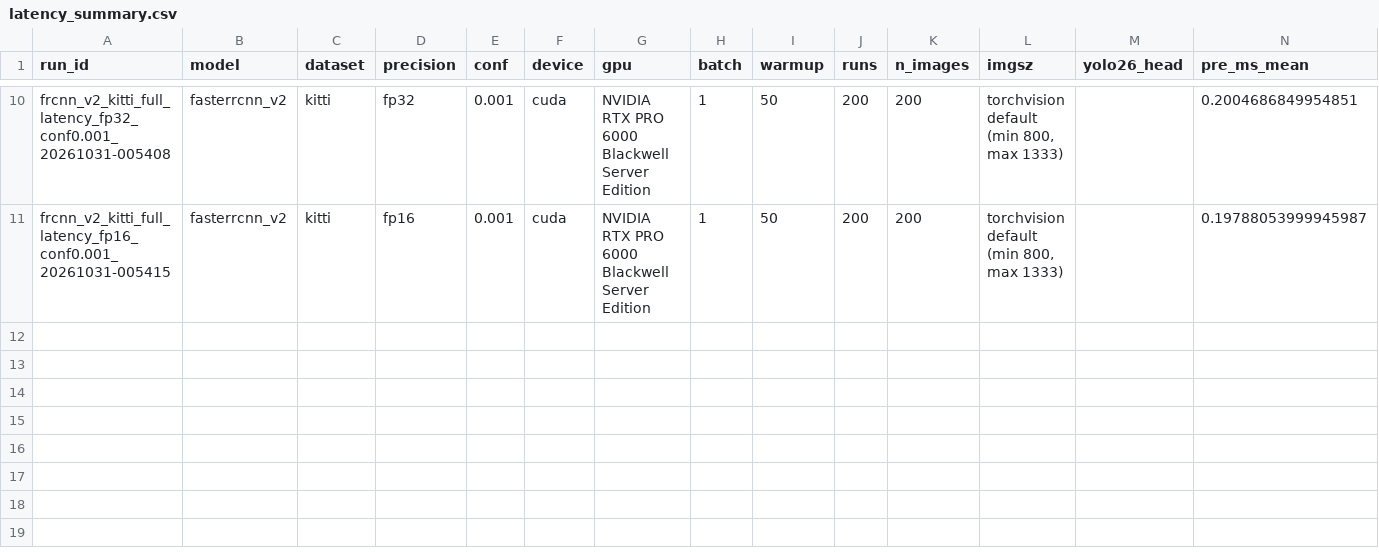
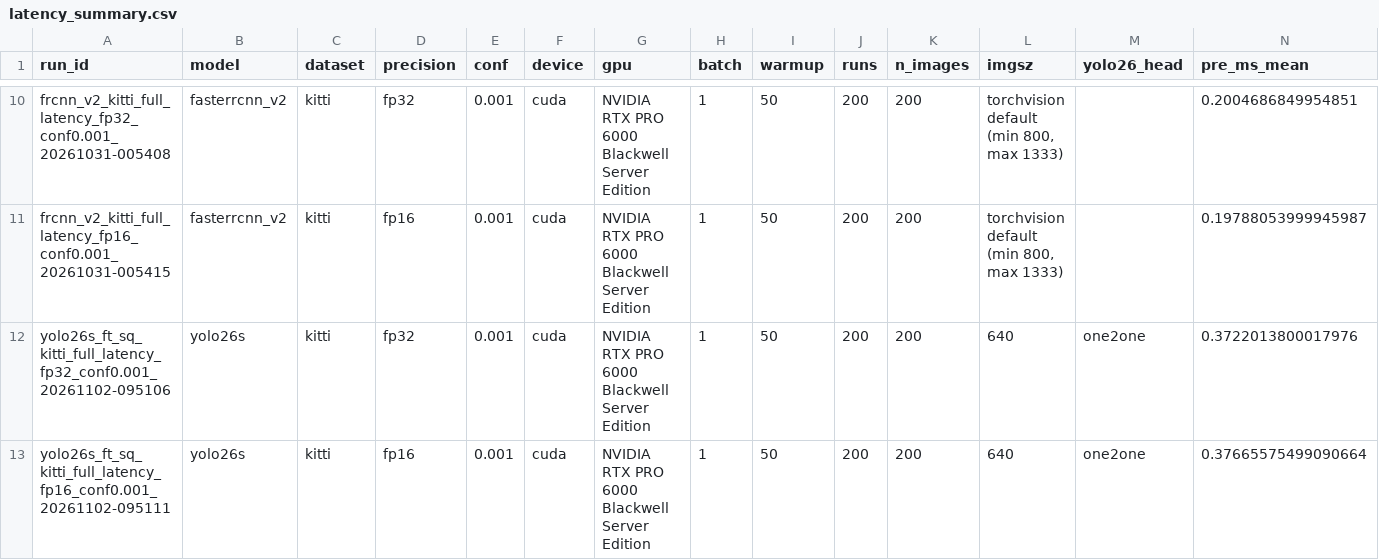
Before and after one commit to shloakk/2d-object-detection, a CSV file: latency_summary.csv, drawn as a sheet; only a part is shown, gaps mark what is left out; rows hold the shown columns only; the diff names each change by its address in the sheet, - before the commit and + after, or states it on an @@ line.

```diff
--- a/latency_summary.csv
+++ b/latency_summary.csv
+row 12: yolo26s_ft_sq_kitti_full_latency_fp32_conf0.001_20261102-095106 | yolo26s | kitti | fp32 | 0.001 | cuda | NVIDIA RTX PRO 6000 Blackwell Server Edition | 1 | 50 | 200 | 200 | 640 | one2one | 0.3722013800017976
+row 13: yolo26s_ft_sq_kitti_full_latency_fp16_conf0.001_20261102-095111 | yolo26s | kitti | fp16 | 0.001 | cuda | NVIDIA RTX PRO 6000 Blackwell Server Edition | 1 | 50 | 200 | 200 | 640 | one2one | 0.37665575499090664
```
Also changed, not shown: 24 other files.
